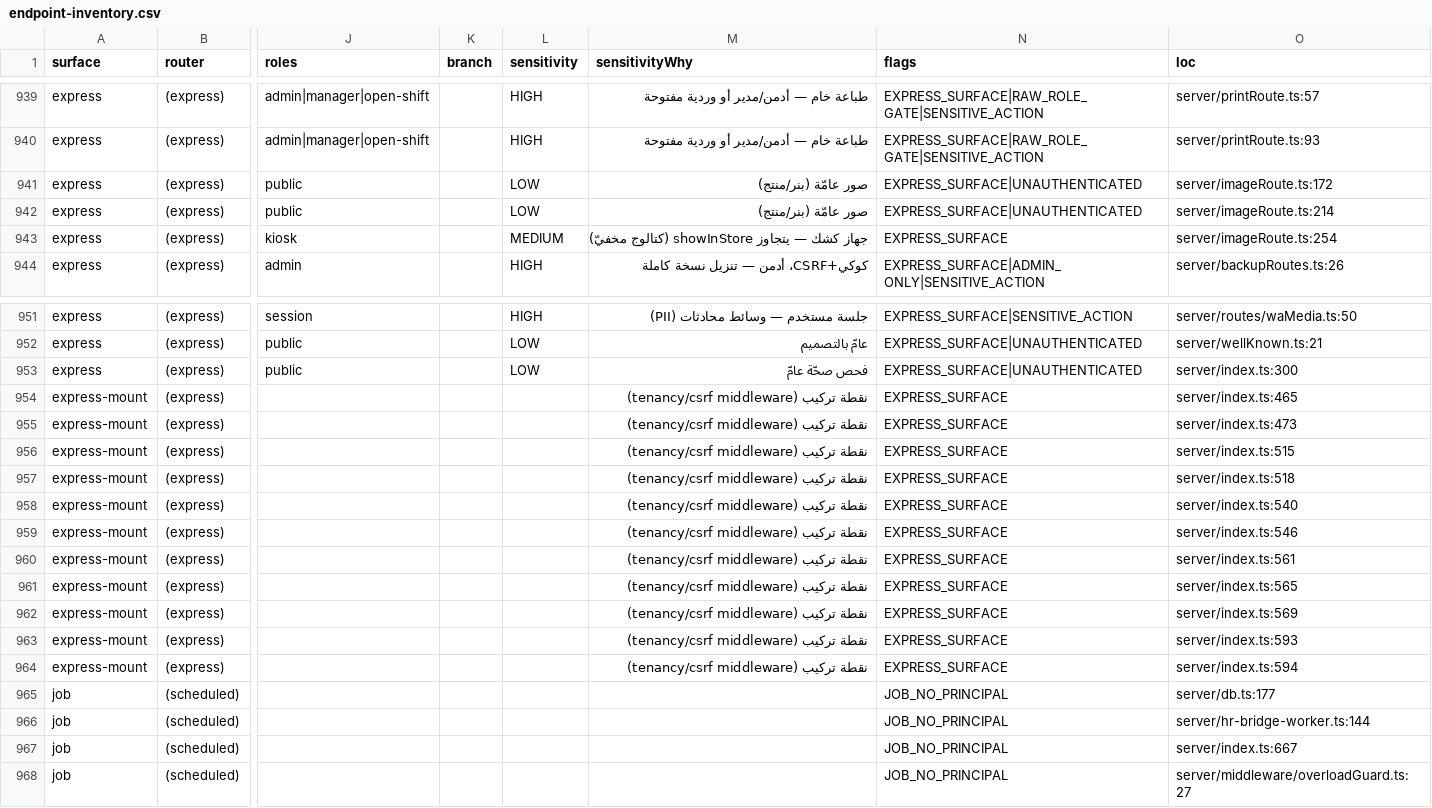
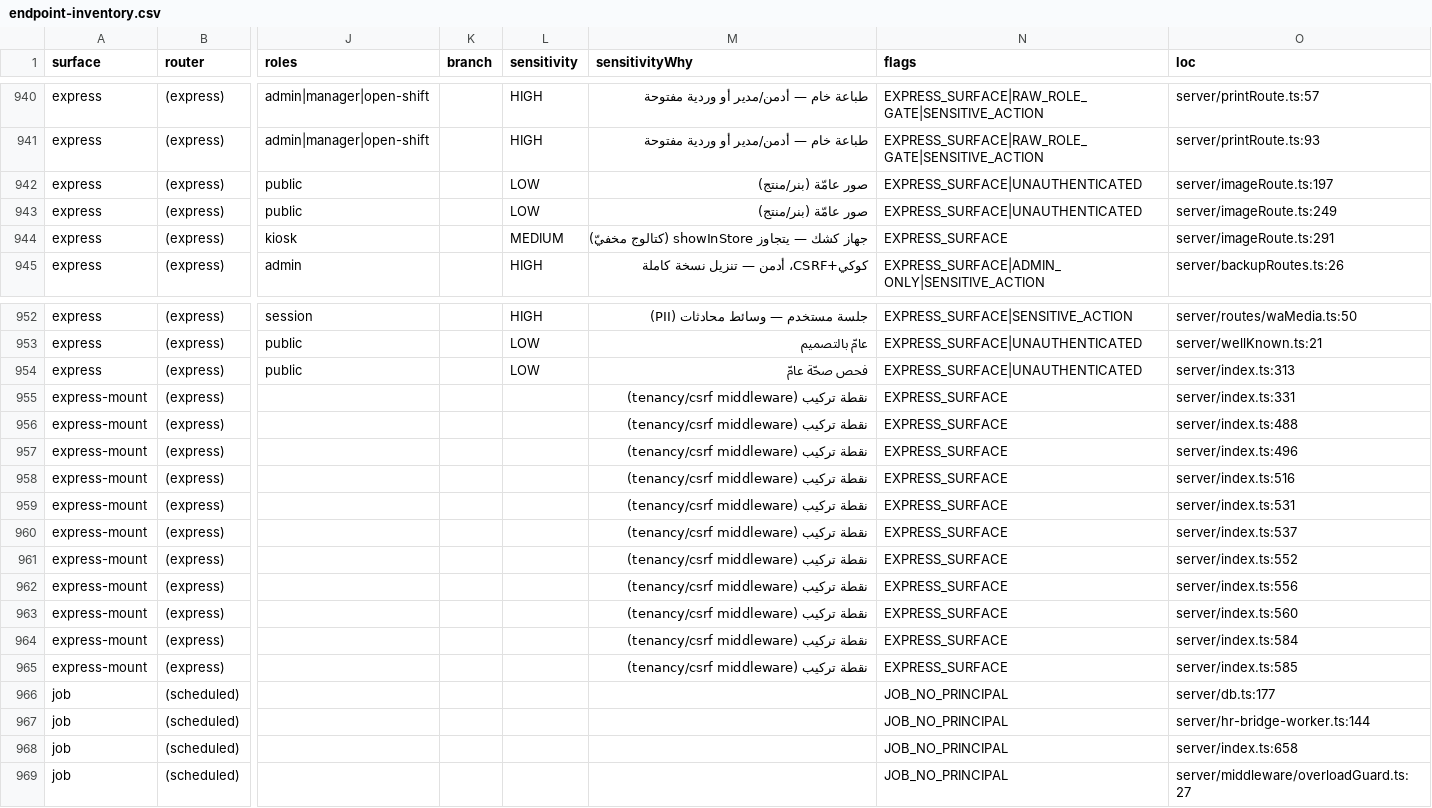
Before and after one commit to ahrrfy/business_management_system, a CSV file: docs/authz/endpoint-inventory.csv, drawn as a sheet; only a part is shown, gaps mark what is left out; addresses are those after the commit; the diff covers the shown part only; the diff names each change by its address in the sheet, - before the commit and + after, or states it on an @@ line.

```diff
--- a/docs/authz/endpoint-inventory.csv
+++ b/docs/authz/endpoint-inventory.csv
-O942 (loc): server/imageRoute.ts:172
+O942 (loc): server/imageRoute.ts:197
-O943 (loc): server/imageRoute.ts:214
+O943 (loc): server/imageRoute.ts:249
-O944 (loc): server/imageRoute.ts:254
+O944 (loc): server/imageRoute.ts:291
-O954 (loc): server/index.ts:300
+O954 (loc): server/index.ts:313
-O955 (loc): server/index.ts:465
+O955 (loc): server/index.ts:331
-O956 (loc): server/index.ts:473
+O956 (loc): server/index.ts:488
-O957 (loc): server/index.ts:515
+O957 (loc): server/index.ts:496
-O958 (loc): server/index.ts:518
+O958 (loc): server/index.ts:516
-O959 (loc): server/index.ts:540
+O959 (loc): server/index.ts:531
-O960 (loc): server/index.ts:546
+O960 (loc): server/index.ts:537
-O961 (loc): server/index.ts:561
+O961 (loc): server/index.ts:552
-O962 (loc): server/index.ts:565
+O962 (loc): server/index.ts:556
-O963 (loc): server/index.ts:569
+O963 (loc): server/index.ts:560
-O964 (loc): server/index.ts:593
+O964 (loc): server/index.ts:584
-O965 (loc): server/index.ts:594
+O965 (loc): server/index.ts:585
-O968 (loc): server/index.ts:667
+O968 (loc): server/index.ts:658
```
Also changed, not shown: 1 added row and 29 edited cells elsewhere in this file, 54 other files.
